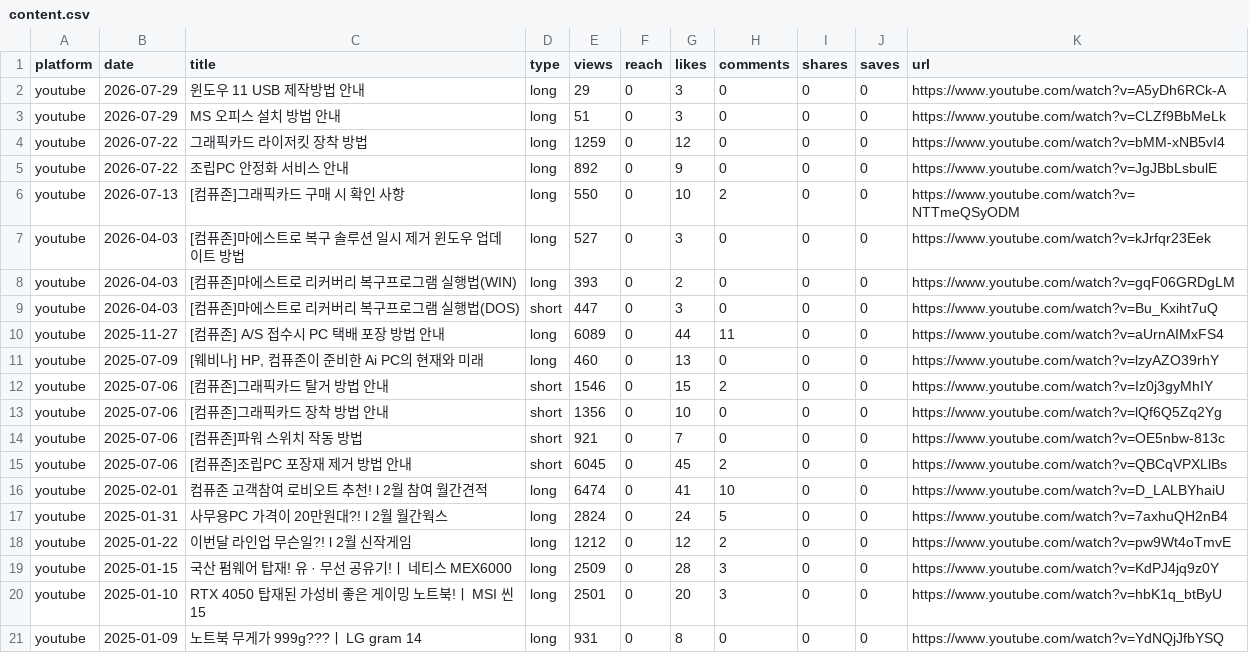
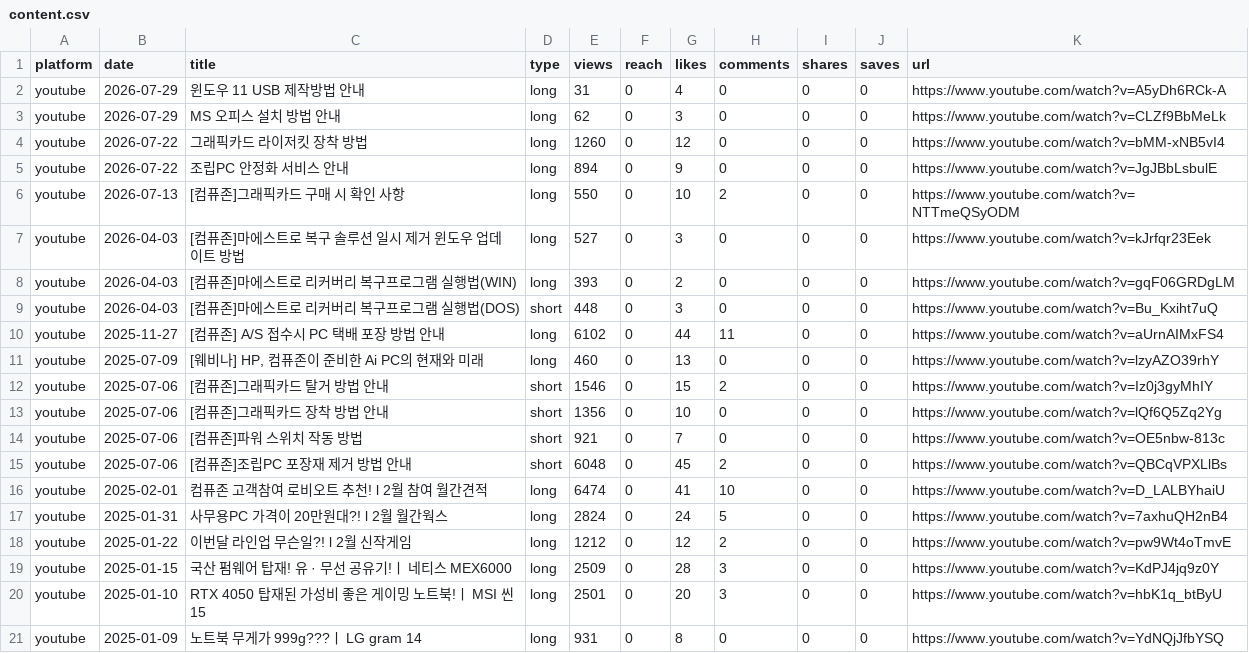
Before and after one commit to ljwa1414-sys/channel-dashboard, a CSV file: data/content.csv, drawn as a sheet; only a part is shown; the diff covers the shown part only.

Commit message:
data update 2026-07-30 17:00:40.22

```diff
--- a/data/content.csv
+++ b/data/content.csv
@@ -1,6 +1,6 @@
 platform,date,title,type,views,reach,likes,comments,shares,saves,url
-youtube,2026-07-29,윈도우 11 USB 제작방법 안내,long,29,0,3,0,0,0,https://www.youtube.com/watch?v=A5yDh6RCk-A
-youtube,2026-07-29,MS 오피스 설치 방법 안내,long,51,0,3,0,0,0,https://www.youtube.com/watch?v=CLZf9BbMeLk
-youtube,2026-07-22,그래픽카드 라이저킷 장착 방법,long,1259,0,12,0,0,0,https://www.youtube.com/watch?v=bMM-xNB5vI4
-youtube,2026-07-22,조립PC 안정화 서비스 안내,long,892,0,9,0,0,0,https://www.youtube.com/watch?v=JgJBbLsbulE
+youtube,2026-07-29,윈도우 11 USB 제작방법 안내,long,31,0,4,0,0,0,https://www.youtube.com/watch?v=A5yDh6RCk-A
+youtube,2026-07-29,MS 오피스 설치 방법 안내,long,62,0,3,0,0,0,https://www.youtube.com/watch?v=CLZf9BbMeLk
+youtube,2026-07-22,그래픽카드 라이저킷 장착 방법,long,1260,0,12,0,0,0,https://www.youtube.com/watch?v=bMM-xNB5vI4
+youtube,2026-07-22,조립PC 안정화 서비스 안내,long,894,0,9,0,0,0,https://www.youtube.com/watch?v=JgJBbLsbulE
 youtube,2026-07-13,[컴퓨존]그래픽카드 구매 시 확인 사항,long,550,0,10,2,0,0,https://www.youtube.com/watch?v=NTTmeQSyODM
@@ -8,4 +8,4 @@ youtube,2026-04-03,[컴퓨존]마에스트로 복구 솔루션 일시 제거 윈
 youtube,2026-04-03,[컴퓨존]마에스트로 리커버리 복구프로그램 실행법(WIN),long,393,0,2,0,0,0,https://www.youtube.com/watch?v=gqF06GRDgLM
-youtube,2026-04-03,[컴퓨존]마에스트로 리커버리 복구프로그램 실행법(DOS),short,447,0,3,0,0,0,https://www.youtube.com/watch?v=Bu_Kxiht7uQ
-youtube,2025-11-27,[컴퓨존] A/S 접수시 PC 택배 포장 방법 안내,long,6089,0,44,11,0,0,https://www.youtube.com/watch?v=aUrnAIMxFS4
+youtube,2026-04-03,[컴퓨존]마에스트로 리커버리 복구프로그램 실행법(DOS),short,448,0,3,0,0,0,https://www.youtube.com/watch?v=Bu_Kxiht7uQ
+youtube,2025-11-27,[컴퓨존] A/S 접수시 PC 택배 포장 방법 안내,long,6102,0,44,11,0,0,https://www.youtube.com/watch?v=aUrnAIMxFS4
 youtube,2025-07-09,"[웨비나] HP, 컴퓨존이 준비한 Ai PC의 현재와 미래",long,460,0,13,0,0,0,https://www.youtube.com/watch?v=lzyAZO39rhY
@@ -14,3 +14,3 @@ youtube,2025-07-06,[컴퓨존]그래픽카드 장착 방법 안내,short,1356,0,
 youtube,2025-07-06,[컴퓨존]파워 스위치 작동 방법,short,921,0,7,0,0,0,https://www.youtube.com/watch?v=OE5nbw-813c
-youtube,2025-07-06,[컴퓨존]조립PC 포장재 제거 방법 안내,short,6045,0,45,2,0,0,https://www.youtube.com/watch?v=QBCqVPXLlBs
+youtube,2025-07-06,[컴퓨존]조립PC 포장재 제거 방법 안내,short,6048,0,45,2,0,0,https://www.youtube.com/watch?v=QBCqVPXLlBs
 youtube,2025-02-01,컴퓨존 고객참여 로비오트 추천! l 2월 참여 월간견적,long,6474,0,41,10,0,0,https://www.youtube.com/watch?v=D_LALBYhaiU
```
Also changed, not shown: 1 added row, 1 removed row and 30 edited cells elsewhere in this file, data/daily.csv.
